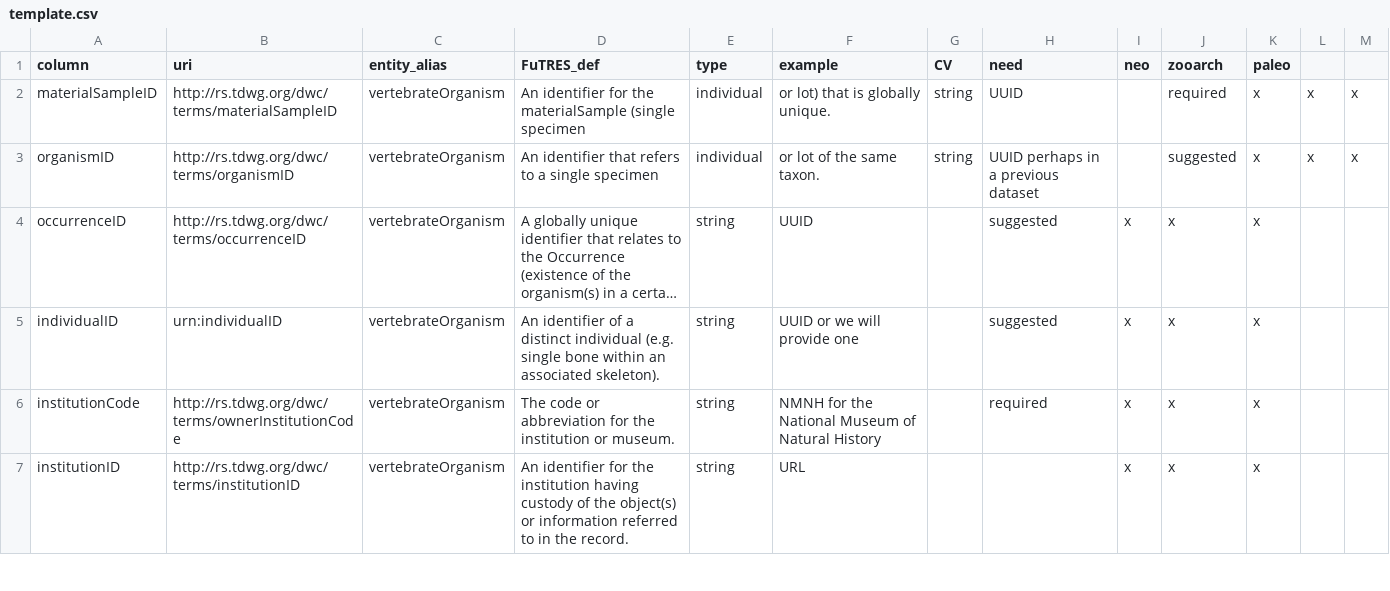
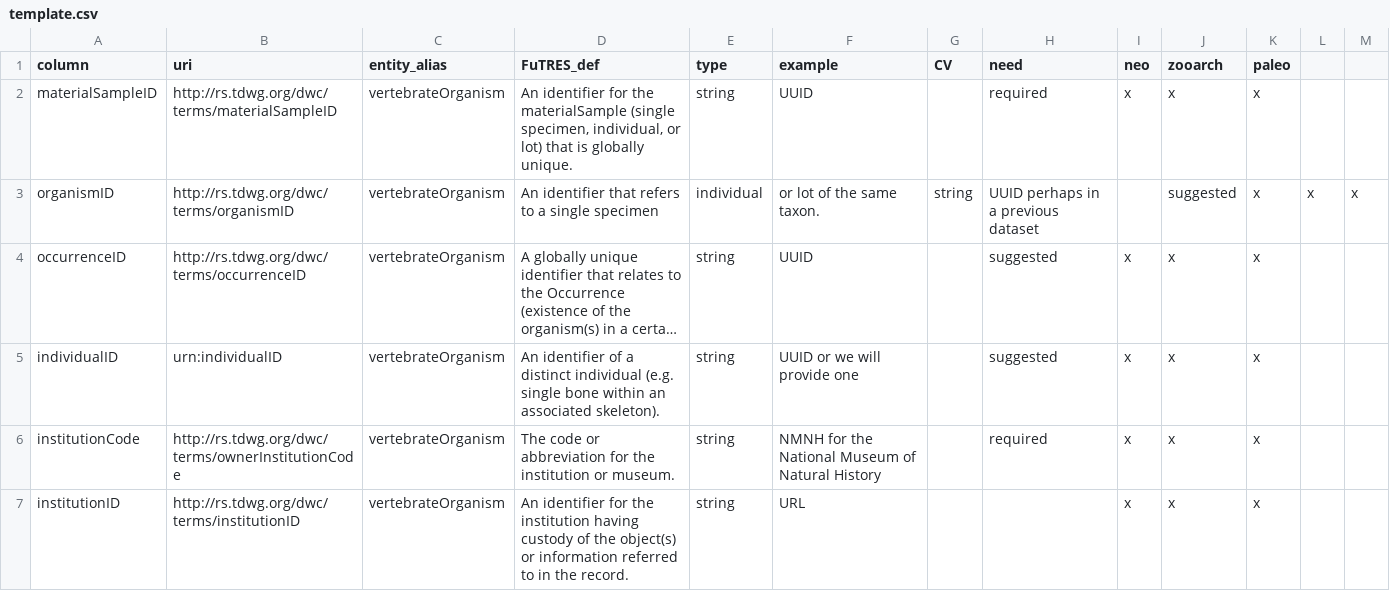
Before and after one commit to futres/template, a CSV file: template.csv, drawn as a sheet; only a part is shown; long unchanged cells end in ….

Commit message:
Update template.csv

```diff
--- a/template.csv
+++ b/template.csv
@@ -1,3 +1,3 @@
 column,uri,entity_alias,FuTRES_def,type,example,CV,need,neo,zooarch,paleo
-materialSampleID,http://rs.tdwg.org/dwc/terms/materialSampleID,vertebrateOrganism,An identifier for the materialSample (single specimen, individual, or lot) that is globally unique.,string,UUID,,required,x,x,x
+materialSampleID,http://rs.tdwg.org/dwc/terms/materialSampleID,vertebrateOrganism,"An identifier for the materialSample (single specimen, individual, or lot) that is globally unique.",string,UUID,,required,x,x,x
 organismID,http://rs.tdwg.org/dwc/terms/organismID,vertebrateOrganism,An identifier that refers to a single specimen, individual, or lot of the same taxon.,string,UUID perhaps in a previous dataset,,suggested,x,x,x
```
